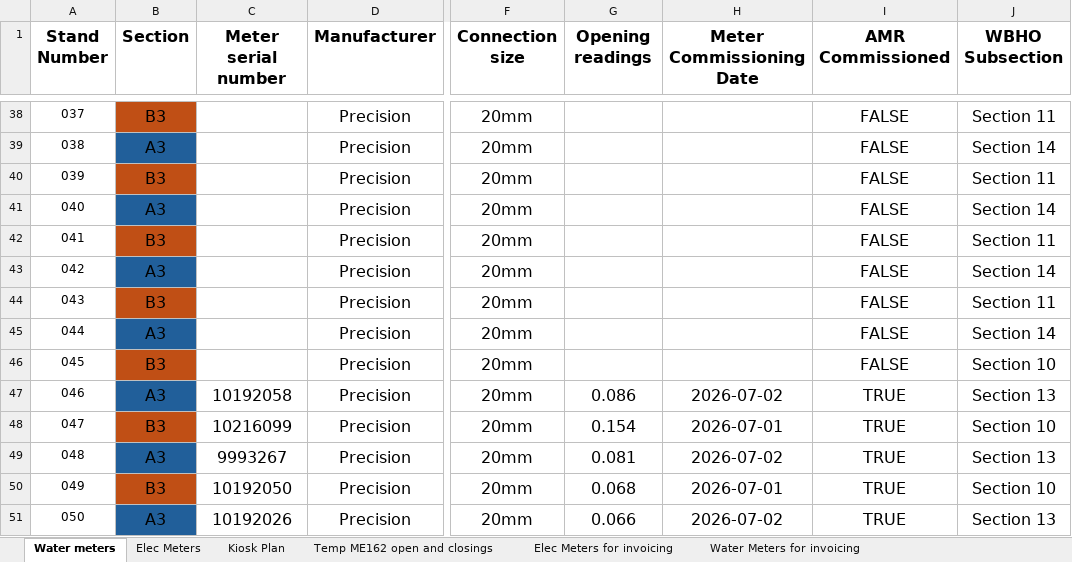
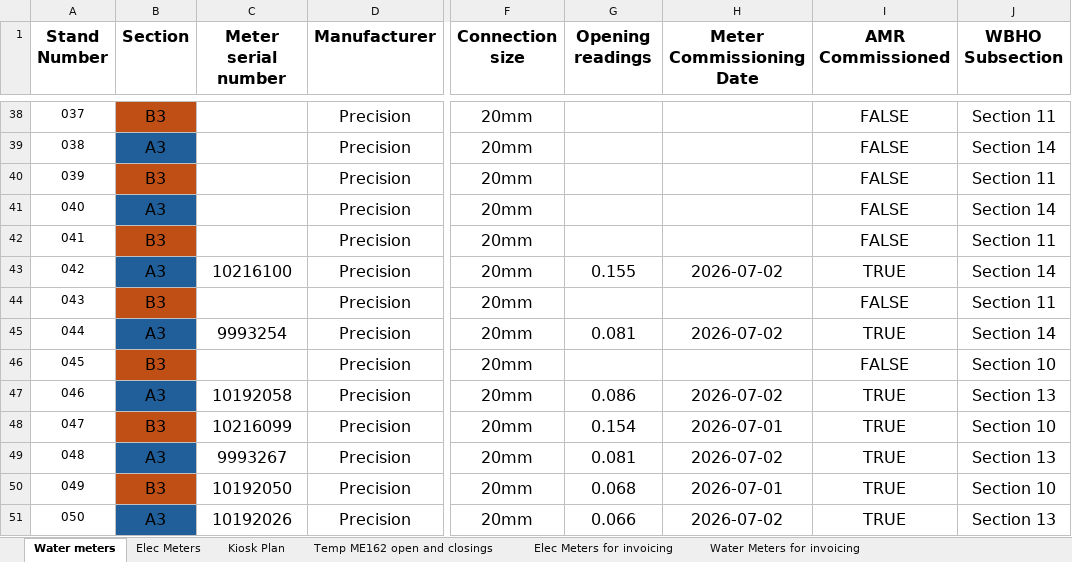
Before and after one commit to ruanvanheerden97/EVGSitariProject, an Excel workbook: EVG_SIT_FS_Meter_Commissioning_2026-07-01.xlsx, sheet Water meters, drawn as a sheet; only a part is shown, gaps mark what is left out; values as stored, in another font and other column widths than the file's, no borders; conditional formats not drawn; the diff names each change by its address in the sheet, - before the commit and + after, or states it on an @@ line.

Commit message:
Latest meters installed

```diff
--- a/EVG_SIT_FS_Meter_Commissioning_2026-07-01.xlsx (sheet Water meters)
+++ b/EVG_SIT_FS_Meter_Commissioning_2026-07-01.xlsx (sheet Water meters)
-C43 (Meter serial number): (empty)
+C43 (Meter serial number): 10216100
-G43 (Opening readings): (empty)
+G43 (Opening readings): 0.155
-H43 (Meter Commissioning Date): (empty)
+H43 (Meter Commissioning Date): 2026-07-02
-I43 (AMR Commissioned): FALSE
+I43 (AMR Commissioned): TRUE
-C45 (Meter serial number): (empty)
+C45 (Meter serial number): 9993254
-G45 (Opening readings): (empty)
+G45 (Opening readings): 0.081
-H45 (Meter Commissioning Date): (empty)
+H45 (Meter Commissioning Date): 2026-07-02
-I45 (AMR Commissioned): FALSE
+I45 (AMR Commissioned): TRUE
```
